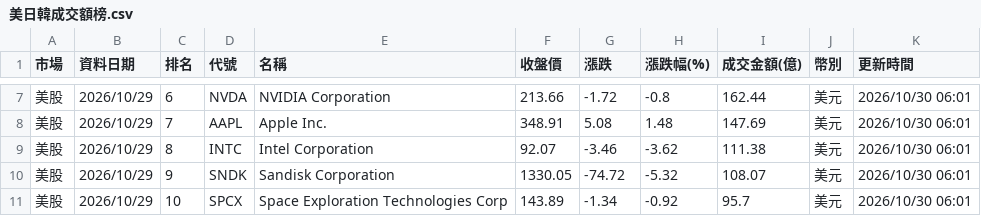
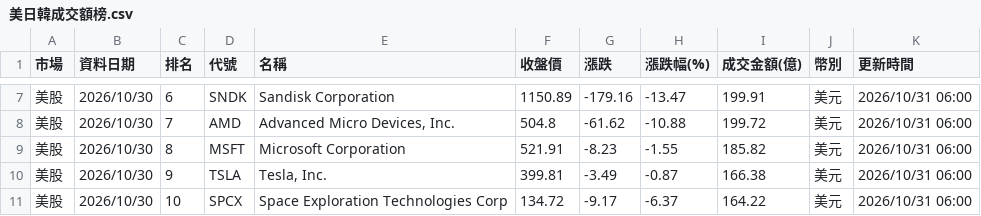
Before and after one commit to ntuacurry/stock-data, a CSV file: 美日韓成交額榜.csv, drawn as a sheet; only a part is shown, gaps mark what is left out; the diff covers the shown part only.

```diff
--- a/美日韓成交額榜.csv
+++ b/美日韓成交額榜.csv
@@ -7,5 +7,5 @@
-美股,2026/10/29,6,NVDA,NVIDIA Corporation,213.66,-1.72,-0.8,162.44,美元,2026/10/30 06:01
-美股,2026/10/29,7,AAPL,Apple Inc.,348.91,5.08,1.48,147.69,美元,2026/10/30 06:01
-美股,2026/10/29,8,INTC,Intel Corporation,92.07,-3.46,-3.62,111.38,美元,2026/10/30 06:01
-美股,2026/10/29,9,SNDK,Sandisk Corporation,1330.05,-74.72,-5.32,108.07,美元,2026/10/30 06:01
-美股,2026/10/29,10,SPCX,Space Exploration Technologies Corp,143.89,-1.34,-0.92,95.7,美元,2026/10/30 06:01
+美股,2026/10/30,6,SNDK,Sandisk Corporation,1150.89,-179.16,-13.47,199.91,美元,2026/10/31 06:00
+美股,2026/10/30,7,AMD,"Advanced Micro Devices, Inc.",504.8,-61.62,-10.88,199.72,美元,2026/10/31 06:00
+美股,2026/10/30,8,MSFT,Microsoft Corporation,521.91,-8.23,-1.55,185.82,美元,2026/10/31 06:00
+美股,2026/10/30,9,TSLA,"Tesla, Inc.",399.81,-3.49,-0.87,166.38,美元,2026/10/31 06:00
+美股,2026/10/30,10,SPCX,Space Exploration Technologies Corp,134.72,-9.17,-6.37,164.22,美元,2026/10/31 06:00
```
Also changed, not shown: 116 edited cells elsewhere in this file.
